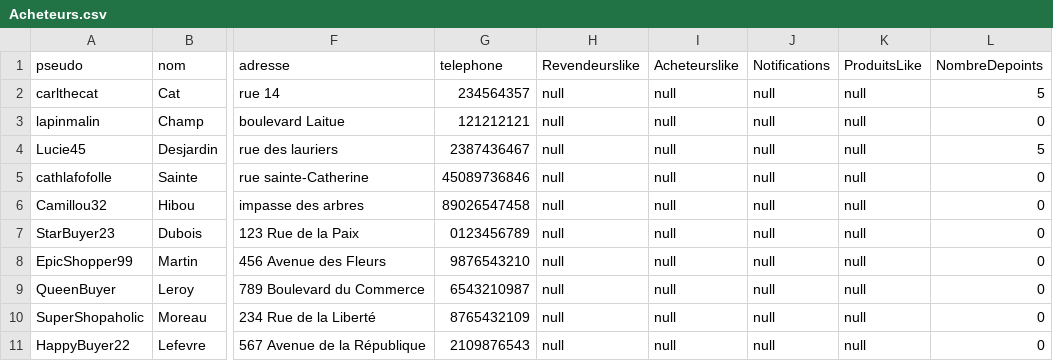
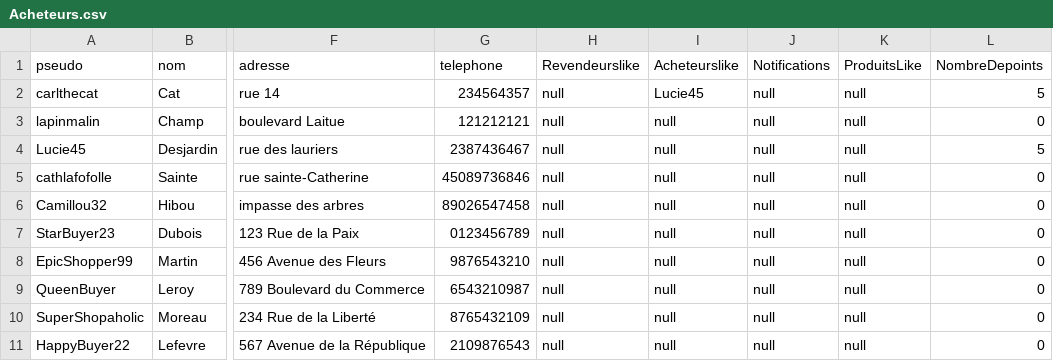
Before and after one commit to Puissance4/Devoir, a CSV file: Implementation/UniShopV2/Acheteurs.csv, drawn as a sheet; only a part is shown, gaps mark what is left out; the diff names each change by its address in the sheet, - before the commit and + after, or states it on an @@ line.

Commit message:
Update

```diff
--- a/Implementation/UniShopV2/Acheteurs.csv
+++ b/Implementation/UniShopV2/Acheteurs.csv
-I2 (Acheteurslike): null
+I2 (Acheteurslike): Lucie45
```
